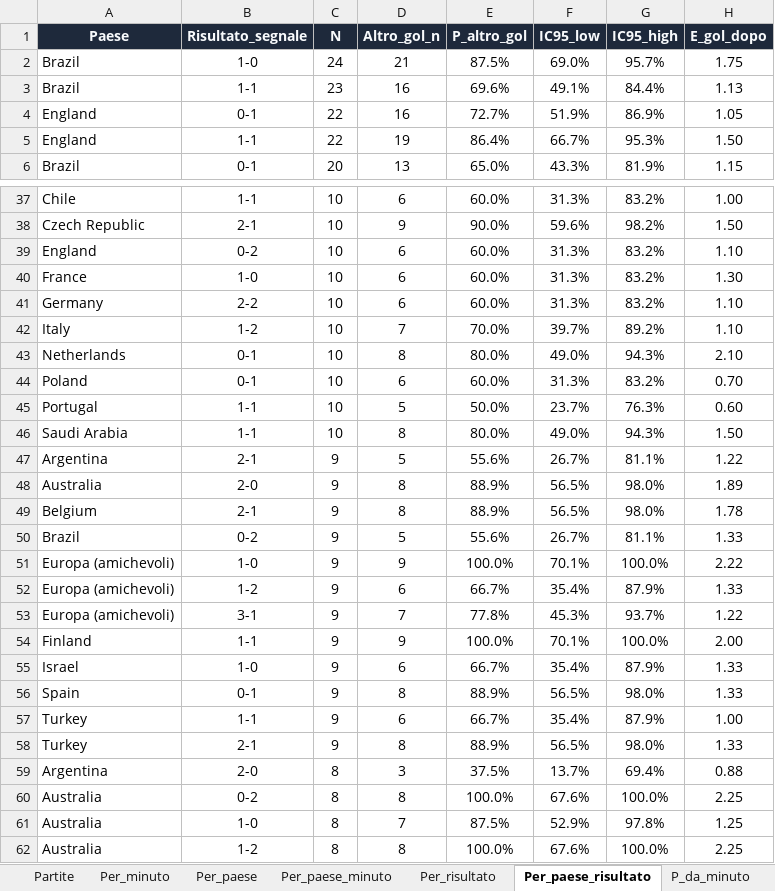
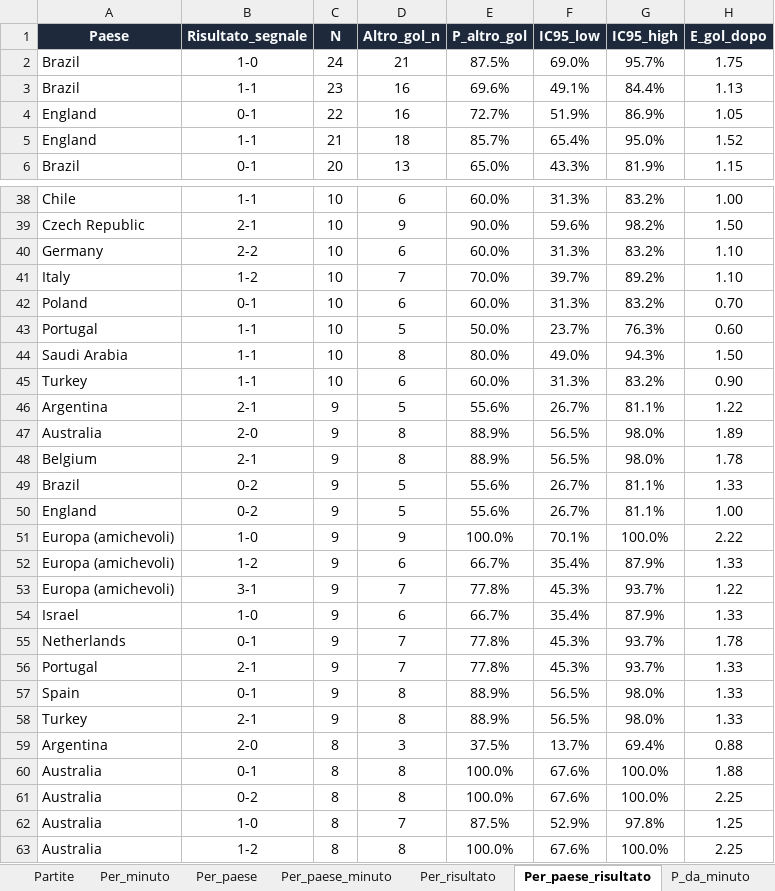
Before and after one commit to federico19833-bot/betting-simulator, an Excel workbook: docs/livepick_segnali.xlsx, sheet Per_paese_risultato, drawn as a sheet; only a part is shown, gaps mark what is left out; values as stored, in another font and other column widths than the file's, no borders; removed rows and columns are numbered as before the commit, all else as after; the diff covers the shown part only; the diff names each change by its address in the sheet, - before the commit and + after, or states it on an @@ line.

```diff
--- a/docs/livepick_segnali.xlsx (sheet Per_paese_risultato)
+++ b/docs/livepick_segnali.xlsx (sheet Per_paese_risultato)
-row 5: England | 1-1 | 22 | 19 | 86.4% | 66.7% | 95.3% | 1.50
+row 5: England | 1-1 | 21 | 18 | 85.7% | 65.4% | 95.0% | 1.52
-row 39: England | 0-2 | 10 | 6 | 60.0% | 31.3% | 83.2% | 1.10
-row 40: France | 1-0 | 10 | 6 | 60.0% | 31.3% | 83.2% | 1.30
-row 43: Netherlands | 0-1 | 10 | 8 | 80.0% | 49.0% | 94.3% | 2.10
+row 45: Turkey | 1-1 | 10 | 6 | 60.0% | 31.3% | 83.2% | 0.90
+row 50: England | 0-2 | 9 | 5 | 55.6% | 26.7% | 81.1% | 1.00
-row 54: Finland | 1-1 | 9 | 9 | 100.0% | 70.1% | 100.0% | 2.00
+row 55: Netherlands | 0-1 | 9 | 7 | 77.8% | 45.3% | 93.7% | 1.78
+row 56: Portugal | 2-1 | 9 | 7 | 77.8% | 45.3% | 93.7% | 1.33
-row 57: Turkey | 1-1 | 9 | 6 | 66.7% | 35.4% | 87.9% | 1.00
+row 60: Australia | 0-1 | 8 | 8 | 100.0% | 67.6% | 100.0% | 1.88
```
Also changed, not shown: 51 added rows, 52 removed rows and 16 edited cells elsewhere in this sheet, sheet P_da_minuto, sheet Partite, sheet Per_paese, sheet Per_campionato, sheet Per_paese_minuto, sheet Per_minuto, 2 more sheets, 4 other files.
